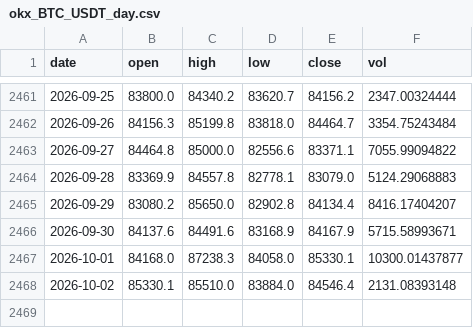
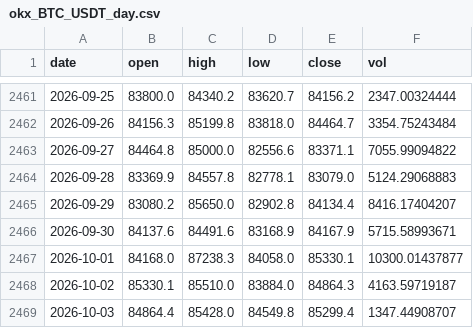
Before and after one commit to lixiaoli-bit/biquanjibenmian, a CSV file: data/okx_BTC_USDT_day.csv, drawn as a sheet; only a part is shown, gaps mark what is left out.

```diff
--- a/data/okx_BTC_USDT_day.csv
+++ b/data/okx_BTC_USDT_day.csv
@@ -2467,2 +2467,3 @@ date,open,high,low,close,vol
 2026-10-01,84168.0,87238.3,84058.0,85330.1,10300.01437877
-2026-10-02,85330.1,85510.0,83884.0,84546.4,2131.08393148
+2026-10-02,85330.1,85510.0,83884.0,84864.3,4163.59719187
+2026-10-03,84864.4,85428.0,84549.8,85299.4,1347.44908707
```
Also changed, not shown: data/fng_history.csv, data/okx_BNB_USDT_day.csv, 3 other files.
